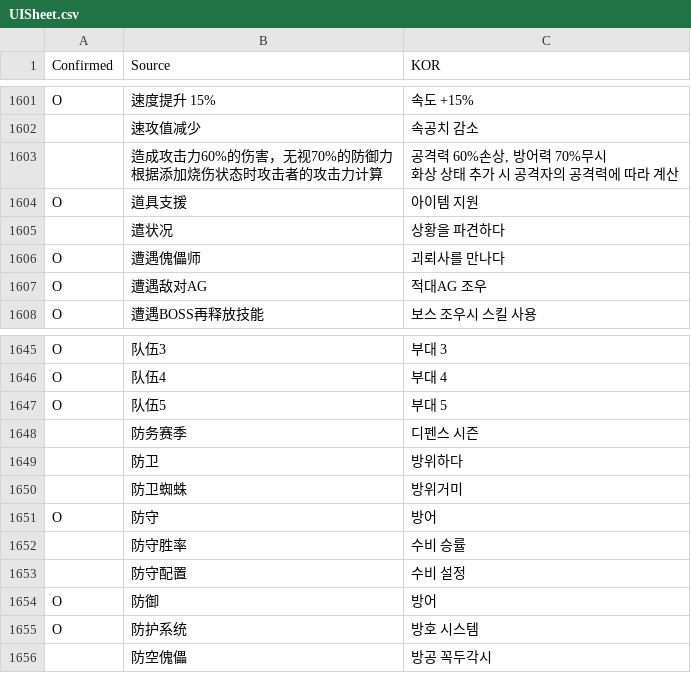
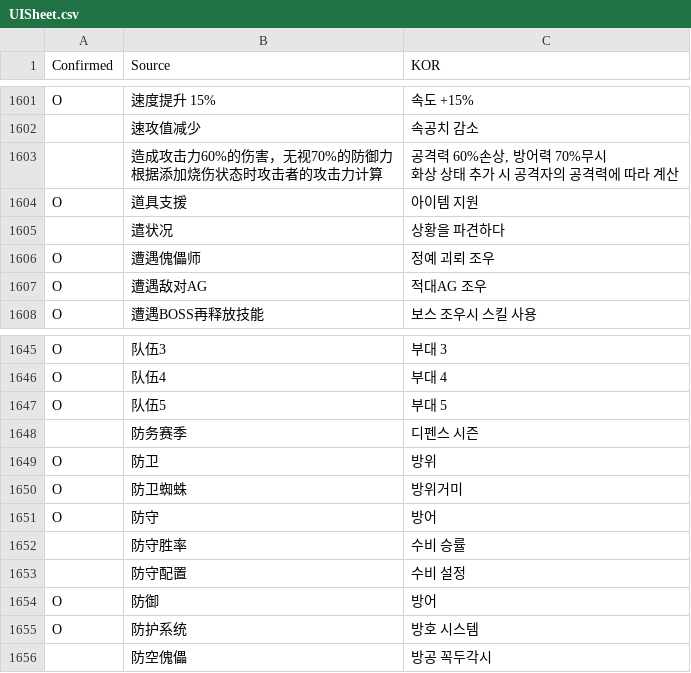
Before and after one commit to re4ever/AG_Translate, a CSV file: UISheet.csv, drawn as a sheet; only a part is shown, gaps mark what is left out.

```diff
--- a/UISheet.csv
+++ b/UISheet.csv
@@ -1659,3 +1659,3 @@ O,"道具支援","아이템 지원"
 ,"遣状况","상황을 파견하다"
-O,"遭遇傀儡师","괴뢰사를 만나다"
+O,"遭遇傀儡师","정예 괴뢰 조우"
 O,"遭遇敌对AG","적대AG 조우"
@@ -1704,4 +1704,4 @@ O,"队伍5","부대 5"
 ,"防务赛季","디펜스 시즌"
-,"防卫","방위하다"
-,"防卫蜘蛛","방위거미"
+O,"防卫","방위"
+O,"防卫蜘蛛","방위거미"
 O,"防守","방어"
```
Also changed, not shown: 9 other files.
